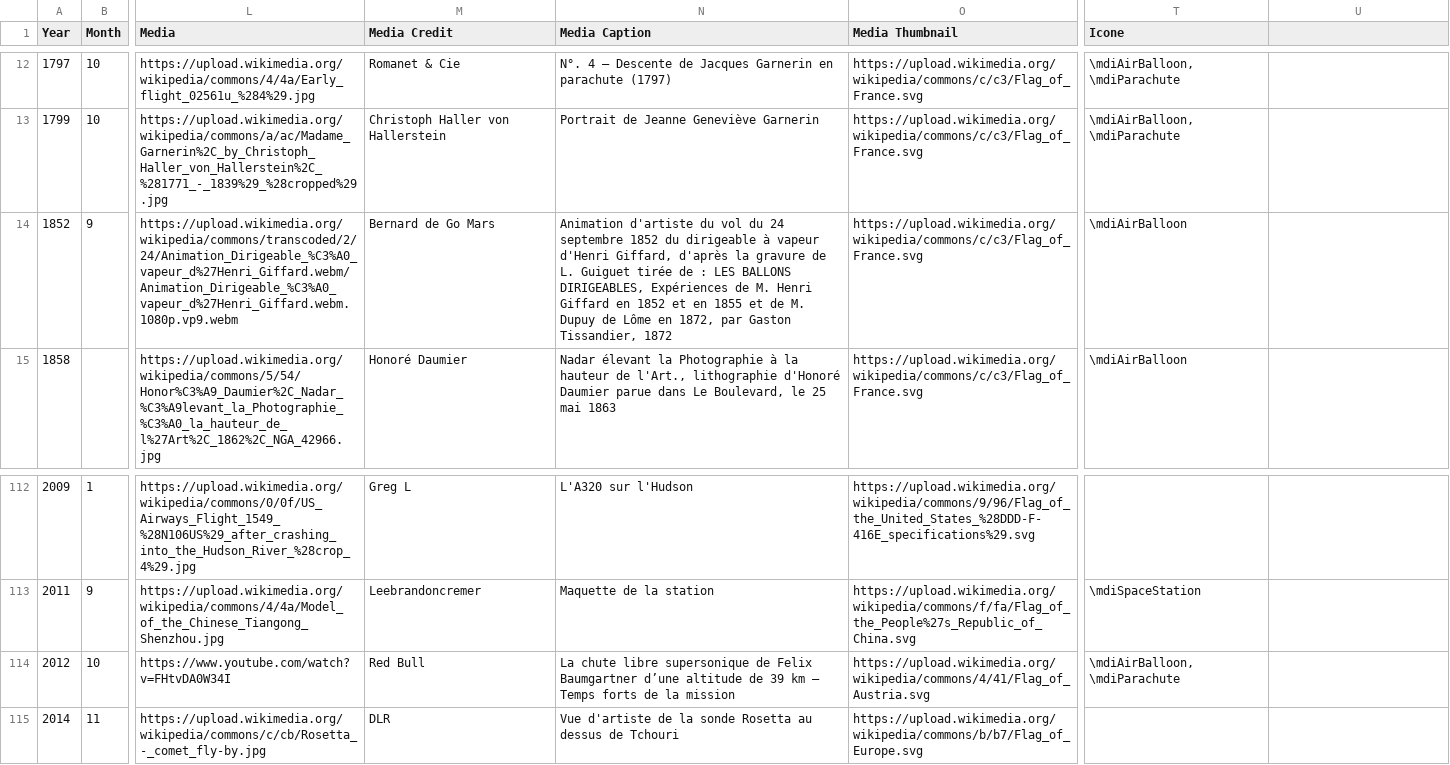
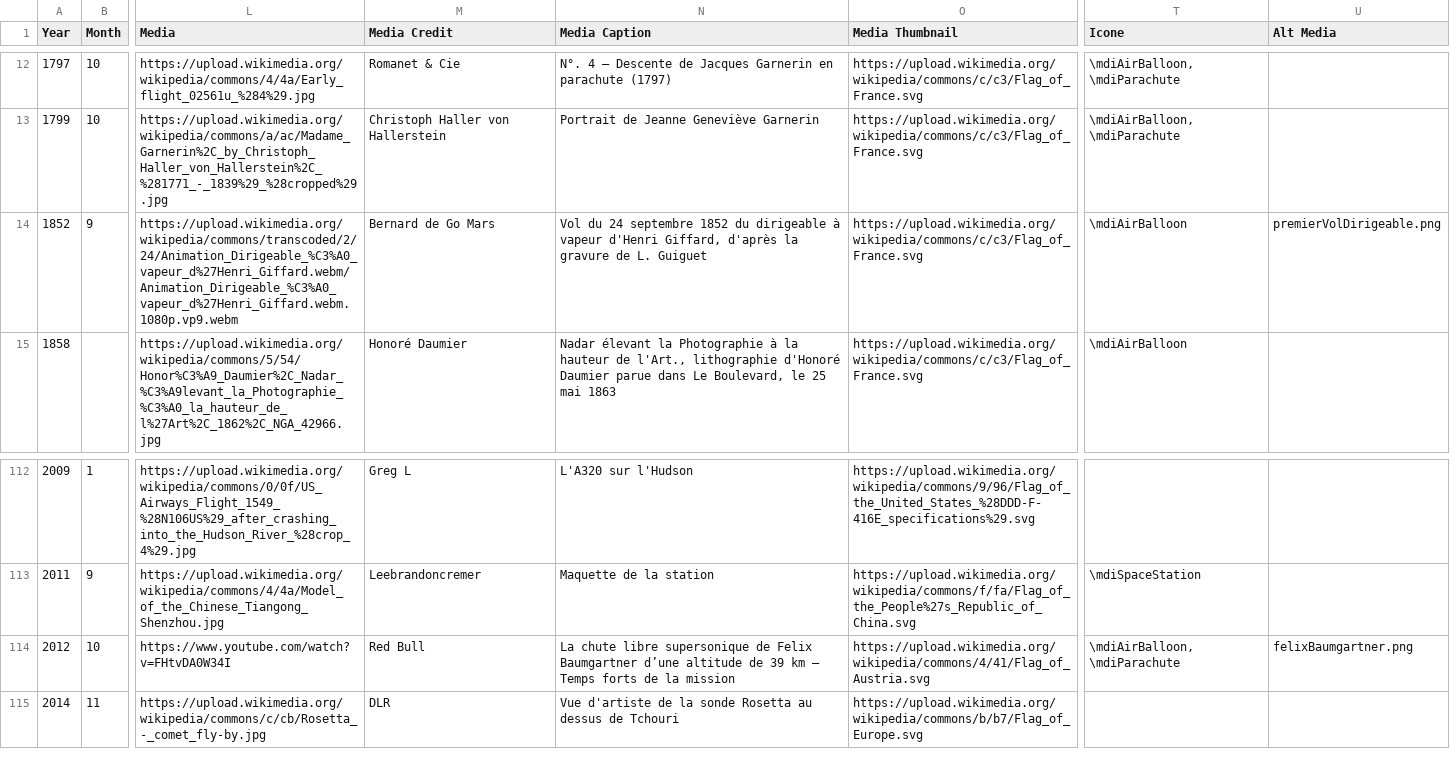
Before and after one commit to cvermot/coursBia, a CSV file: Annexes/friseChronologique/FriseBIA.csv, drawn as a sheet; only a part is shown, gaps mark what is left out; the diff names each change by its address in the sheet, - before the commit and + after, or states it on an @@ line.

Commit message:
Frises + compléments

```diff
--- a/Annexes/friseChronologique/FriseBIA.csv
+++ b/Annexes/friseChronologique/FriseBIA.csv
-U1: (empty)
+U1: Alt Media
-N14 (Media Caption): Animation d'artiste du vol du 24 septembre 1852 du dirigeable à vapeur d'Henri Giffard, d'après la gravure de L. Guiguet tirée de : LES BALLONS DIRIGEABLES, Expériences de M. Henri Giffard en 1852 et en 1855 et de M. Dupuy de Lôme en 1872, par Gaston Tissandier, 1872
+N14 (Media Caption): Vol du 24 septembre 1852 du dirigeable à vapeur d'Henri Giffard, d'après la gravure de L. Guiguet
-U14 (Alt Media): (empty)
+U14 (Alt Media): premierVolDirigeable.png
-U114 (Alt Media): (empty)
+U114 (Alt Media): felixBaumgartner.png
```
Also changed, not shown: 12 other files.
